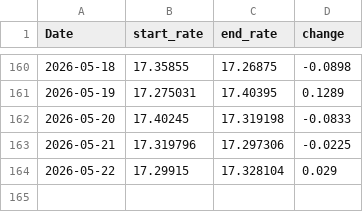
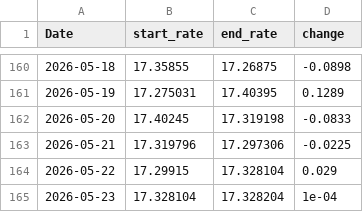
Before and after one commit to tlwksj/forex-data, a CSV file: data/MXNUSD_ExchData.csv, drawn as a sheet; only a part is shown, gaps mark what is left out.

```diff
--- a/data/MXNUSD_ExchData.csv
+++ b/data/MXNUSD_ExchData.csv
@@ -164 +164,2 @@
 "2026-05-22",17.29915,17.328104,0.029
+"2026-05-23",17.328104,17.328204,1e-04
```
Also changed, not shown: 1 other file.
